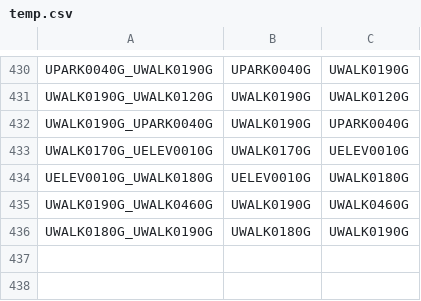
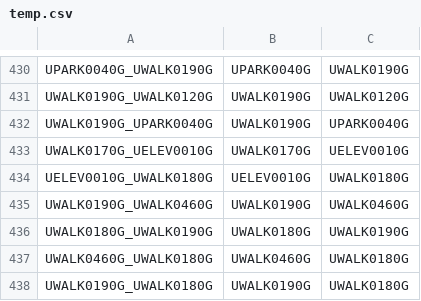
Before and after one commit to CS3733-C21-Team-U/CS3733-C21-Team-U-Project-BWApp, a CSV file: temp.csv, drawn as a sheet; only a part is shown, gaps mark what is left out.

```diff
--- a/temp.csv
+++ b/temp.csv
@@ -436 +436,3 @@
 "UWALK0180G_UWALK0190G","UWALK0180G","UWALK0190G"
+"UWALK0460G_UWALK0180G","UWALK0460G","UWALK0180G"
+"UWALK0190G_UWALK0180G","UWALK0190G","UWALK0180G"
```
Also changed, not shown: MapUAllEdges.csv, MapUAllNodes.csv, 6 other files.
